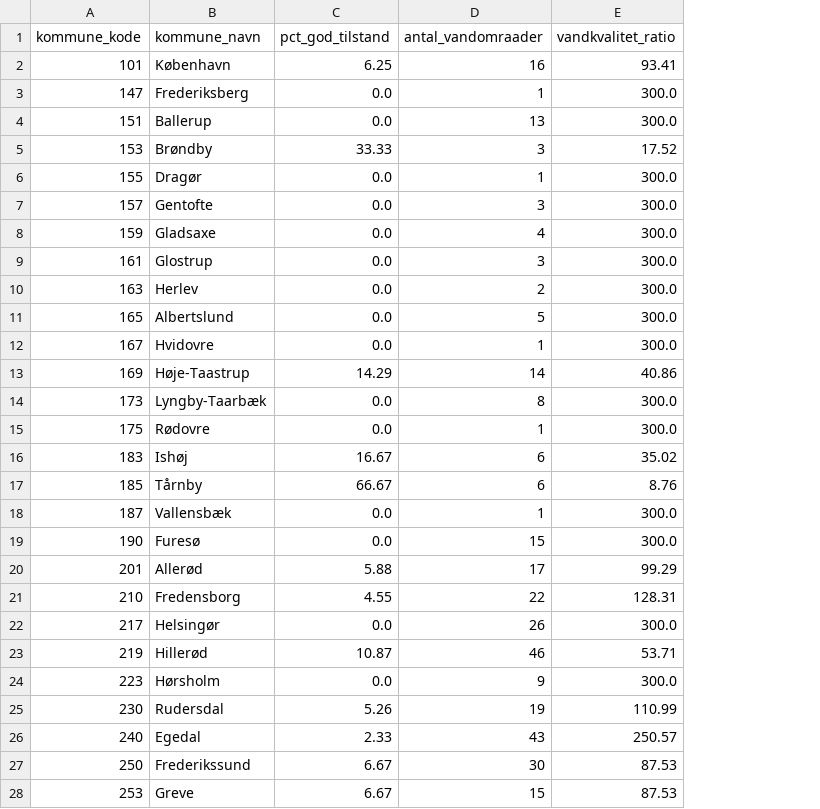
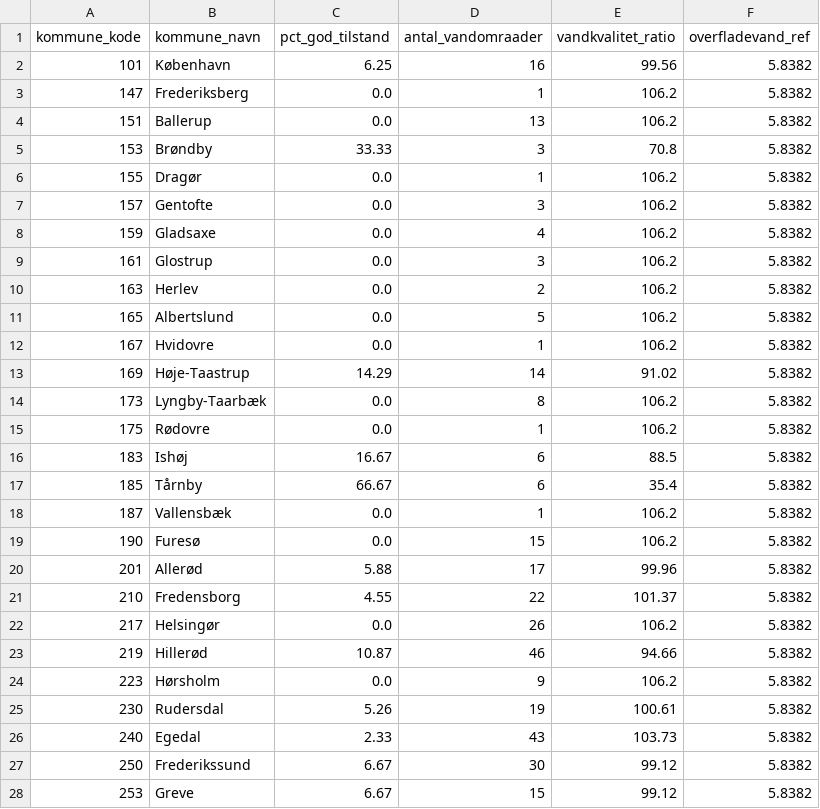
Before and after one commit to augustseptimius-beep/doughnut, a CSV file: data/vp3_vandkvalitet_scores.csv, drawn as a sheet; only a part is shown; the diff covers the shown part only; the diff names each change by its address in the sheet, - before the commit and + after, or states it on an @@ line.

```diff
--- a/data/vp3_vandkvalitet_scores.csv
+++ b/data/vp3_vandkvalitet_scores.csv
+column F (overfladevand_ref), rows 2-28: all 5.8382
-E2 (vandkvalitet_ratio): 93.41
+E2 (vandkvalitet_ratio): 99.56
-E3:E4 (vandkvalitet_ratio): 300.0
+E3:E4 (vandkvalitet_ratio): 106.2
-E5 (vandkvalitet_ratio): 17.52
+E5 (vandkvalitet_ratio): 70.8
-E6:E12 (vandkvalitet_ratio): 300.0
+E6:E12 (vandkvalitet_ratio): 106.2
-E13 (vandkvalitet_ratio): 40.86
+E13 (vandkvalitet_ratio): 91.02
-E14:E15 (vandkvalitet_ratio): 300.0
+E14:E15 (vandkvalitet_ratio): 106.2
-E16 (vandkvalitet_ratio): 35.02
+E16 (vandkvalitet_ratio): 88.5
-E17 (vandkvalitet_ratio): 8.76
+E17 (vandkvalitet_ratio): 35.4
-E18:E19 (vandkvalitet_ratio): 300.0
+E18:E19 (vandkvalitet_ratio): 106.2
-E20 (vandkvalitet_ratio): 99.29
+E20 (vandkvalitet_ratio): 99.96
-E21 (vandkvalitet_ratio): 128.31
+E21 (vandkvalitet_ratio): 101.37
-E22 (vandkvalitet_ratio): 300.0
+E22 (vandkvalitet_ratio): 106.2
-E23 (vandkvalitet_ratio): 53.71
+E23 (vandkvalitet_ratio): 94.66
-E24 (vandkvalitet_ratio): 300.0
+E24 (vandkvalitet_ratio): 106.2
-E25 (vandkvalitet_ratio): 110.99
+E25 (vandkvalitet_ratio): 100.61
-E26 (vandkvalitet_ratio): 250.57
+E26 (vandkvalitet_ratio): 103.73
-E27:E28 (vandkvalitet_ratio): 87.53
+E27:E28 (vandkvalitet_ratio): 99.12
```
Also changed, not shown: 71 edited cells elsewhere in this file, data/arealanvendelse_scores.csv, data/cba_2023_estimate.csv, 44 other files.
